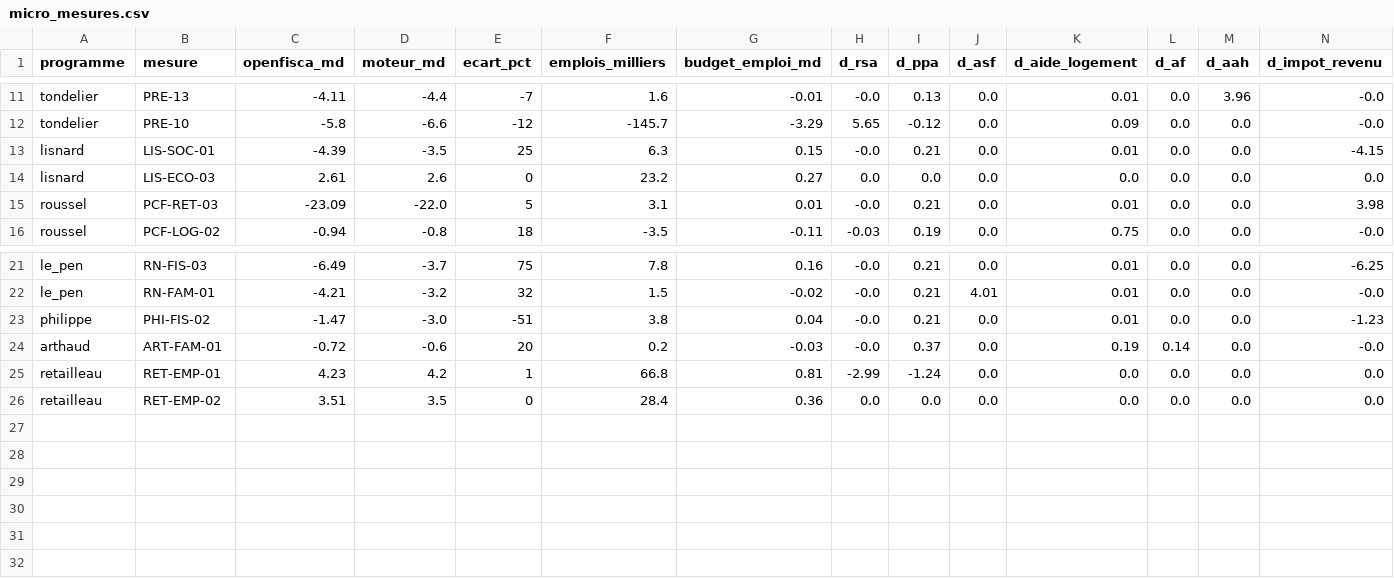
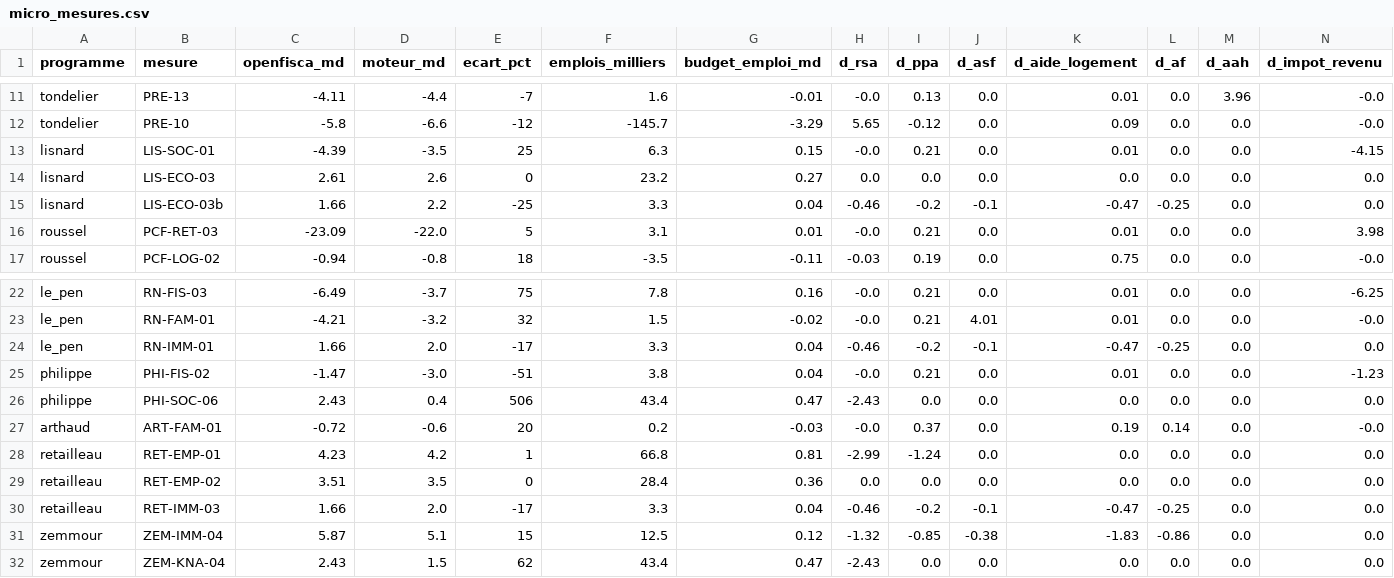
Before and after one commit to adrienruel/simu2027, a CSV file: sorties/micro_mesures.csv, drawn as a sheet; only a part is shown, gaps mark what is left out; rows hold the shown columns only; the diff names each change by its address in the sheet, - before the commit and + after, or states it on an @@ line.

```diff
--- a/sorties/micro_mesures.csv
+++ b/sorties/micro_mesures.csv
+row 15: lisnard | LIS-ECO-03b | 1.66 | 2.2 | -25 | 3.3 | 0.04 | -0.46 | -0.2 | -0.1 | -0.47 | -0.25 | 0.0 | 0.0
+row 24: le_pen | RN-IMM-01 | 1.66 | 2.0 | -17 | 3.3 | 0.04 | -0.46 | -0.2 | -0.1 | -0.47 | -0.25 | 0.0 | 0.0
+row 26: philippe | PHI-SOC-06 | 2.43 | 0.4 | 506 | 43.4 | 0.47 | -2.43 | 0.0 | 0.0 | 0.0 | 0.0 | 0.0 | 0.0
+row 30: retailleau | RET-IMM-03 | 1.66 | 2.0 | -17 | 3.3 | 0.04 | -0.46 | -0.2 | -0.1 | -0.47 | -0.25 | 0.0 | 0.0
+row 31: zemmour | ZEM-IMM-04 | 5.87 | 5.1 | 15 | 12.5 | 0.12 | -1.32 | -0.85 | -0.38 | -1.83 | -0.86 | 0.0 | 0.0
+row 32: zemmour | ZEM-KNA-04 | 2.43 | 1.5 | 62 | 43.4 | 0.47 | -2.43 | 0.0 | 0.0 | 0.0 | 0.0 | 0.0 | 0.0
```
Also changed, not shown: parametres/donnees/micro_emploi_2026.csv, sorties/micro/le_pen_mesures.csv, 27 other files.
